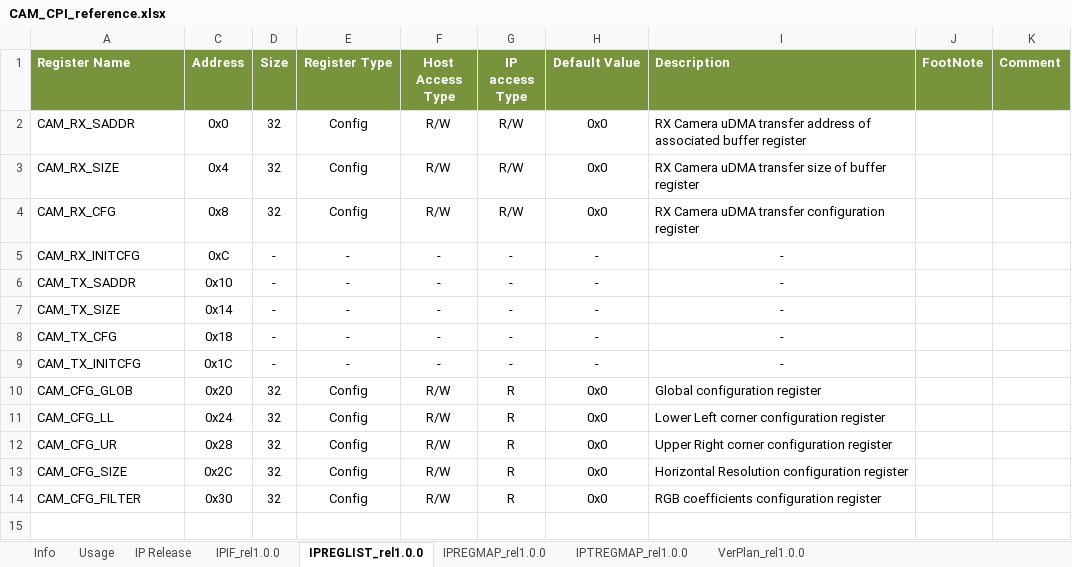
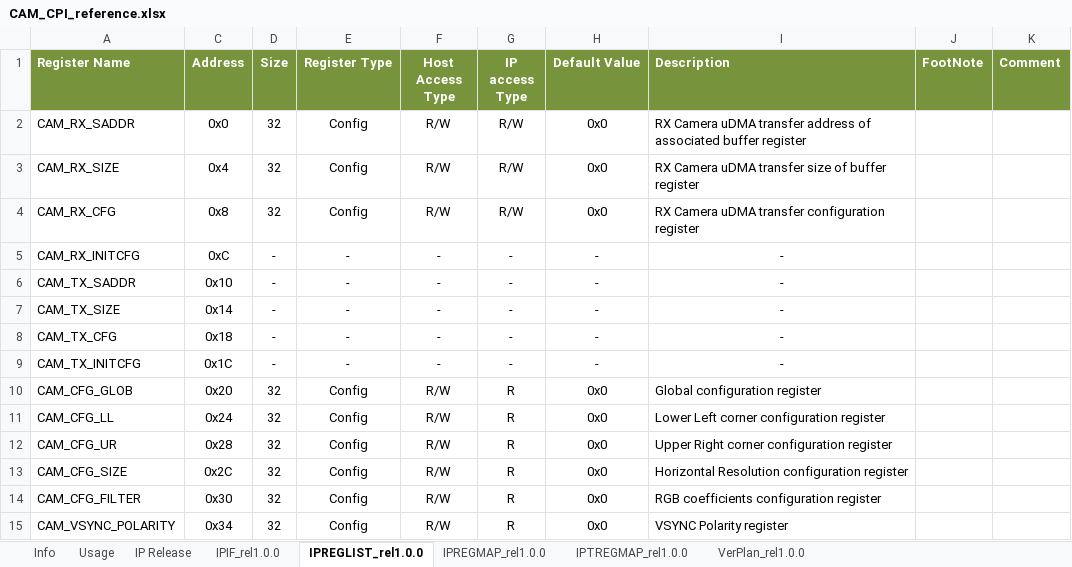
Before and after one commit to pulp-platform/udma_camera, an Excel workbook: doc/CAM_CPI_reference.xlsx, sheet IPREGLIST_rel1.0.0, drawn as a sheet; values as stored, in another font and other column widths than the file's, no borders; the diff names each change by its address in the sheet, - before the commit and + after, or states it on an @@ line.

Commit message:
Update Doc

```diff
--- a/doc/CAM_CPI_reference.xlsx (sheet IPREGLIST_rel1.0.0)
+++ b/doc/CAM_CPI_reference.xlsx (sheet IPREGLIST_rel1.0.0)
+row 15: CAM_VSYNC_POLARITY | 0x34 | 32 | Config | R/W | R | 0x0 | VSYNC Polarity register
```
Also changed, not shown: sheet IPREGMAP_rel1.0.0.
